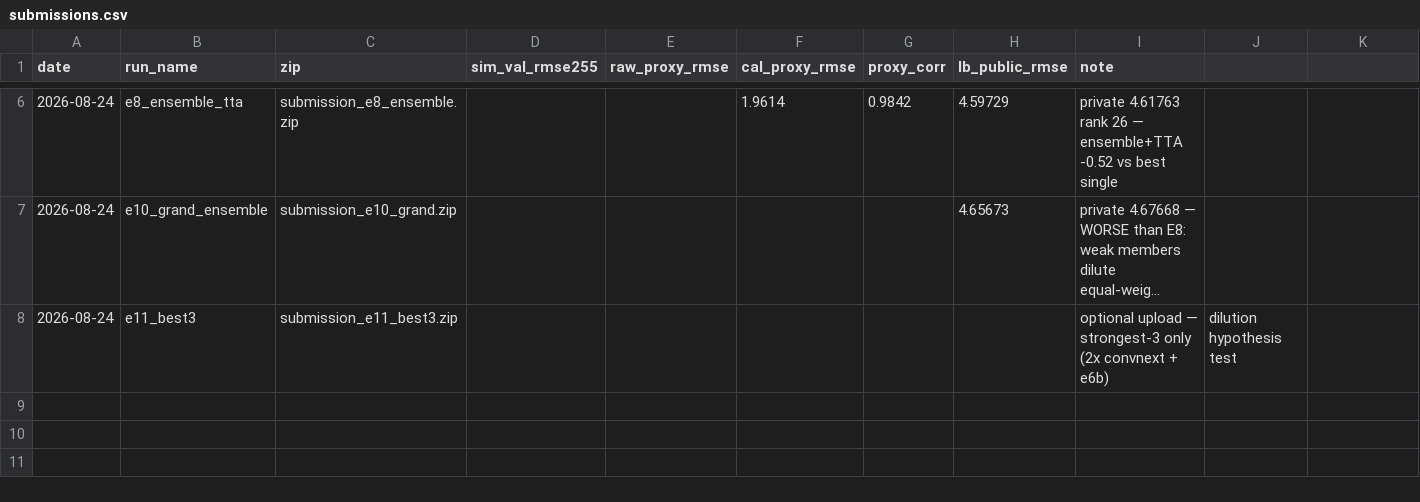
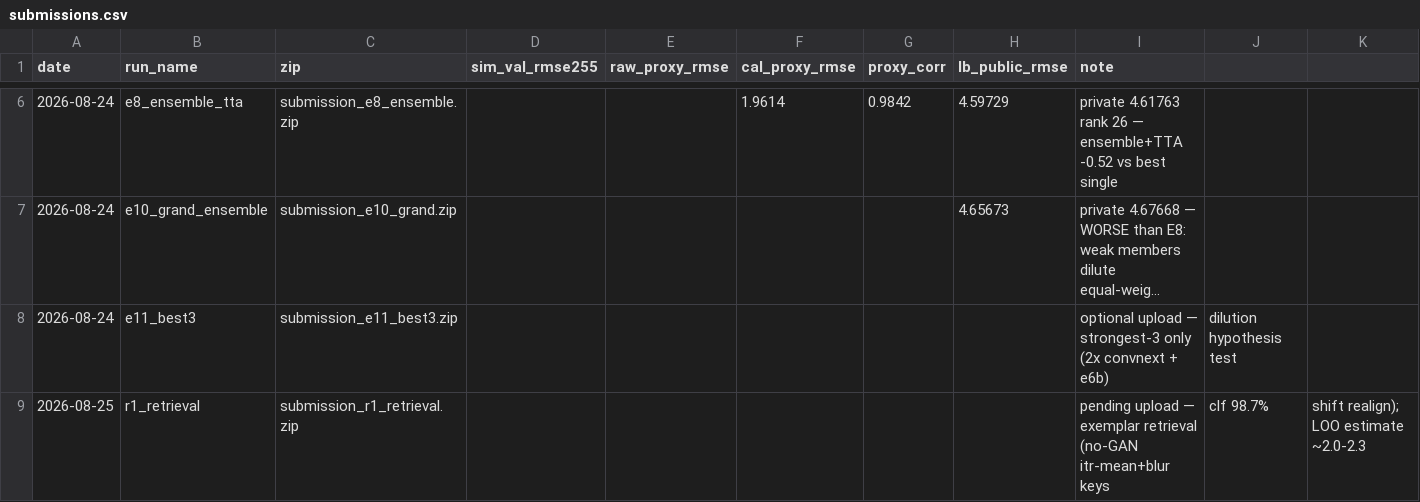
Before and after one commit to geniemo/sem-depth-metrology, a CSV file: experiments/submissions.csv, drawn as a sheet; only a part is shown, gaps mark what is left out; long unchanged cells end in ….

```diff
--- a/experiments/submissions.csv
+++ b/experiments/submissions.csv
@@ -8 +8,2 @@ date,run_name,zip,sim_val_rmse255,raw_proxy_rmse,cal_proxy_rmse,proxy_corr,lb_pu
 2026-08-24,e11_best3,submission_e11_best3.zip,,,,,,optional upload — strongest-3 only (2x convnext + e6b), dilution hypothesis test
+2026-08-25,r1_retrieval,submission_r1_retrieval.zip,,,,,,pending upload — exemplar retrieval (no-GAN itr-mean+blur keys, clf 98.7%, shift realign); LOO estimate ~2.0-2.3
```
